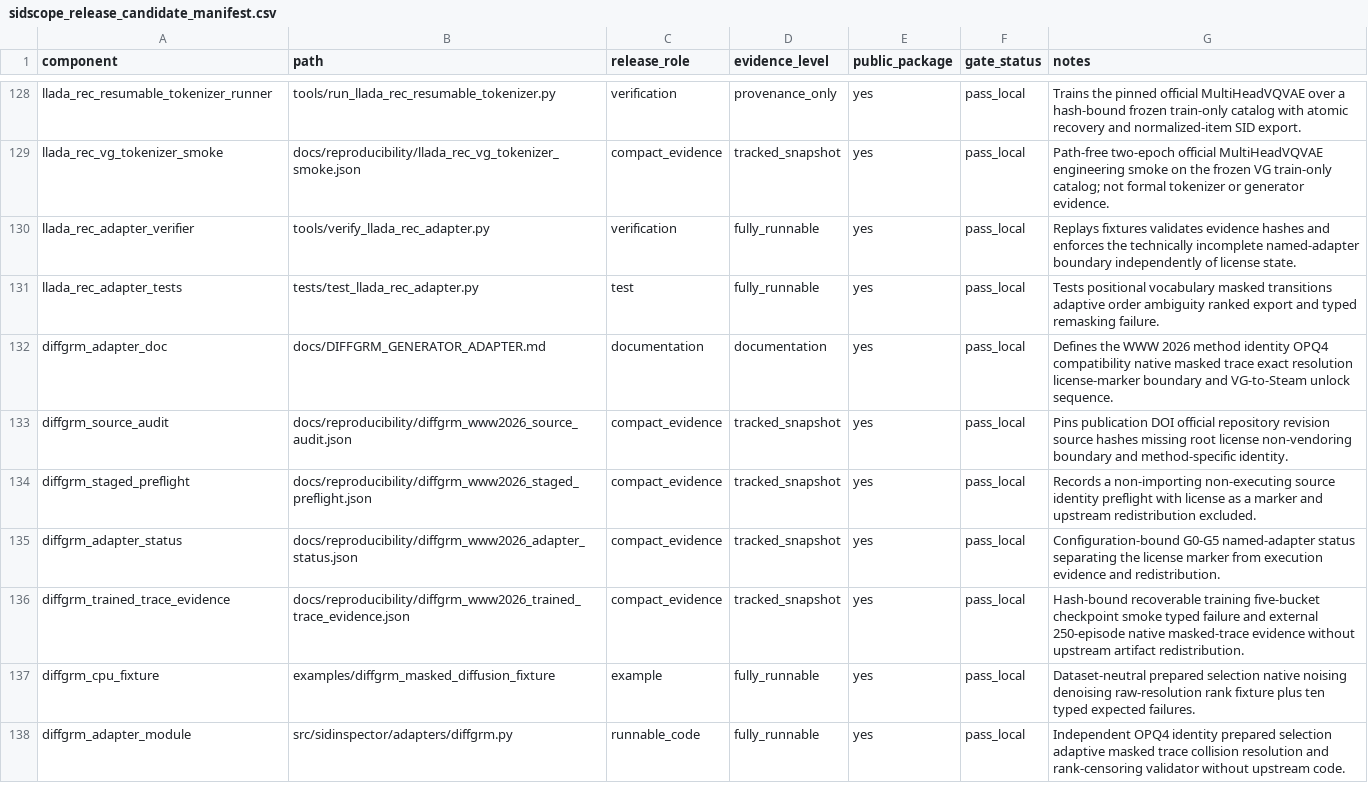
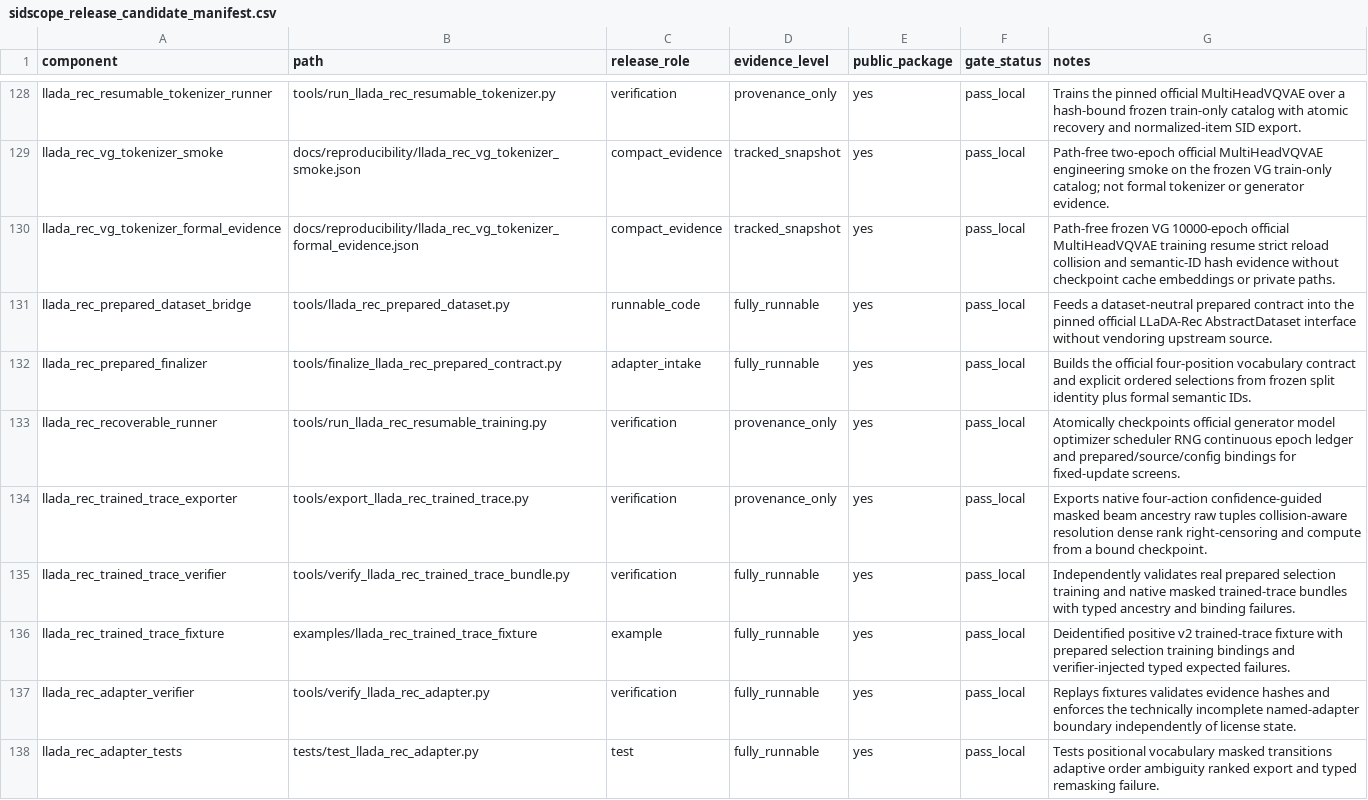
Before and after one commit to jdding/SIDscope, a CSV file: docs/reproducibility/sidscope_release_candidate_manifest.csv, drawn as a sheet; only a part is shown, gaps mark what is left out; the shorter side is filled out with more unchanged rows; the diff names each change by its address in the sheet, - before the commit and + after, or states it on an @@ line.

Commit message:
feat: add recoverable LLaDA trained bridge

```diff
--- a/docs/reproducibility/sidscope_release_candidate_manifest.csv
+++ b/docs/reproducibility/sidscope_release_candidate_manifest.csv
+row 130: llada_rec_vg_tokenizer_formal_evidence | docs/reproducibility/llada_rec_vg_tokenizer_formal_evidence.json | compact_evidence | tracked_snapshot | yes | pass_local | Path-free frozen VG 10000-epoch official MultiHeadVQVAE training resume strict reload collision and semantic-ID hash evidence without checkpoint cache embeddings or private paths.
+row 131: llada_rec_prepared_dataset_bridge | tools/llada_rec_prepared_dataset.py | runnable_code | fully_runnable | yes | pass_local | Feeds a dataset-neutral prepared contract into the pinned official LLaDA-Rec AbstractDataset interface without vendoring upstream source.
+row 132: llada_rec_prepared_finalizer | tools/finalize_llada_rec_prepared_contract.py | adapter_intake | fully_runnable | yes | pass_local | Builds the official four-position vocabulary contract and explicit ordered selections from frozen split identity plus formal semantic IDs.
+row 133: llada_rec_recoverable_runner | tools/run_llada_rec_resumable_training.py | verification | provenance_only | yes | pass_local | Atomically checkpoints official generator model optimizer scheduler RNG continuous epoch ledger and prepared/source/config bindings for fixed-update screens.
+row 134: llada_rec_trained_trace_exporter | tools/export_llada_rec_trained_trace.py | verification | provenance_only | yes | pass_local | Exports native four-action confidence-guided masked beam ancestry raw tuples collision-aware resolution dense rank right-censoring and compute from a bound checkpoint.
+row 135: llada_rec_trained_trace_verifier | tools/verify_llada_rec_trained_trace_bundle.py | verification | fully_runnable | yes | pass_local | Independently validates real prepared selection training and native masked trained-trace bundles with typed ancestry and binding failures.
+row 136: llada_rec_trained_trace_fixture | examples/llada_rec_trained_trace_fixture | example | fully_runnable | yes | pass_local | Deidentified positive v2 trained-trace fixture with prepared selection training bindings and verifier-injected typed expected failures.
```
Also changed, not shown: 14 other files.
